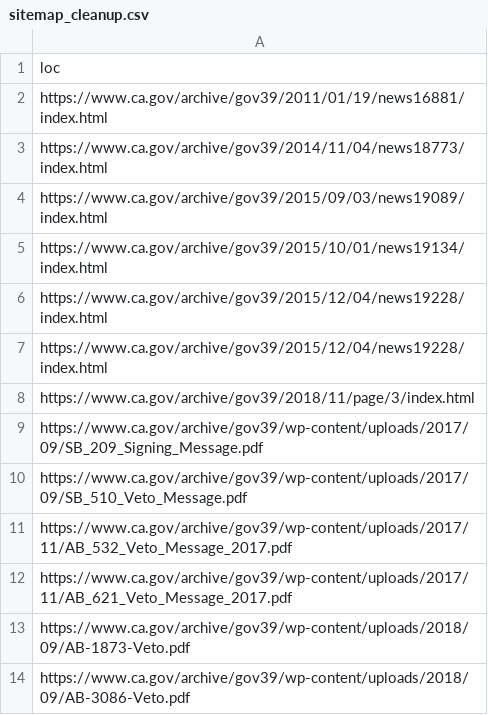
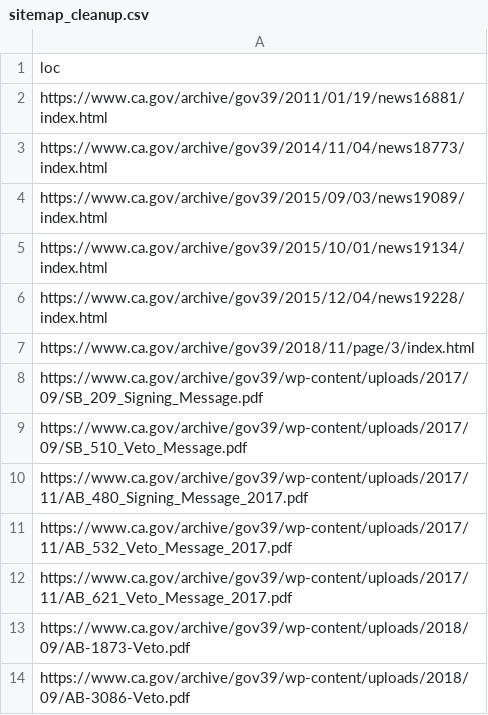
Before and after one commit to Office-of-Digital-Services/cagovportal, a CSV file: src/_data/sitemap_cleanup.csv, drawn as a sheet; removed rows and columns are numbered as before the commit, all else as after; the diff names each change by its address in the sheet, - before the commit and + after, or states it on an @@ line.

Commit message:
Sitemap cleanup 12-23-2025 part 2

```diff
--- a/src/_data/sitemap_cleanup.csv
+++ b/src/_data/sitemap_cleanup.csv
-row 7: https://www.ca.gov/archive/gov39/2015/12/04/news19228/index.html
+row 10: https://www.ca.gov/archive/gov39/wp-content/uploads/2017/11/AB_480_Signing_Message_2017.pdf
```
